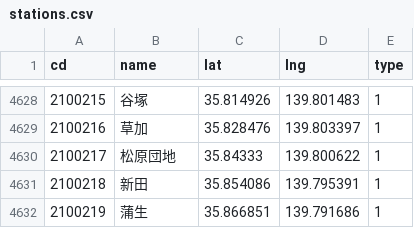
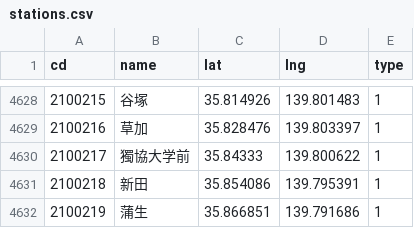
Before and after one commit to shinagaki/ekimemo-map, a CSV file: source/data/stations.csv, drawn as a sheet; only a part is shown, gaps mark what is left out; the diff covers the shown part only.

```diff
--- a/source/data/stations.csv
+++ b/source/data/stations.csv
@@ -4629,3 +4629,3 @@ cd,name,lat,lng,type
 2100216,草加,35.828476,139.803397,1
-2100217,松原団地,35.84333,139.800622,1
+2100217,獨協大学前,35.84333,139.800622,1
 2100218,新田,35.854086,139.795391,1
```
Also changed, not shown: 6 added rows and 10 edited cells elsewhere in this file, 1 other file.
